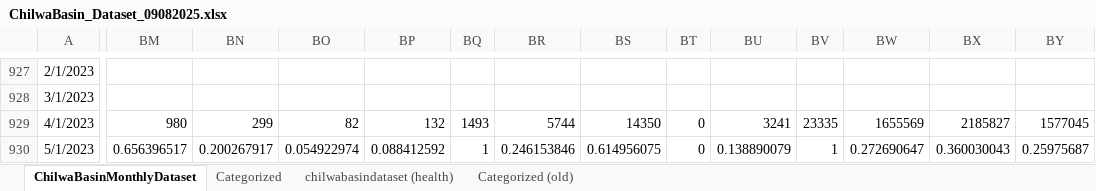
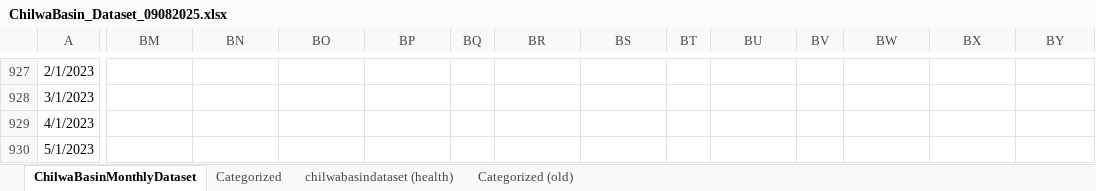
Before and after one commit to mtofighi/ChilwaBasin, an Excel workbook: ChilwaBasin_DataAnalysis_032024/Dataset/ChilwaBasin_Dataset_09082025.xlsx, sheet ChilwaBasinMonthlyDataset, drawn as a sheet; only a part is shown, gaps mark what is left out; values as stored, in another font and other column widths than the file's, no borders; the diff covers the shown part only; the diff names each change by its address in the sheet, - before the commit and + after, or states it on an @@ line.

Commit message:
Update ChilwaBasin_Dataset_09082025.xlsx

```diff
--- a/ChilwaBasin_DataAnalysis_032024/Dataset/ChilwaBasin_Dataset_09082025.xlsx (sheet ChilwaBasinMonthlyDataset)
+++ b/ChilwaBasin_DataAnalysis_032024/Dataset/ChilwaBasin_Dataset_09082025.xlsx (sheet ChilwaBasinMonthlyDataset)
-BM929: 980
+BM929: (empty)
-BN929: 299
+BN929: (empty)
-BO929: 82
+BO929: (empty)
-BP929: 132
+BP929: (empty)
-BQ929: 1493
+BQ929: (empty)
-BR929: 5744
+BR929: (empty)
-BS929: 14350
+BS929: (empty)
-BT929:BT930: 0
+BT929:BT930: (empty)
-BU929: 3241
+BU929: (empty)
-BV929: 23335
+BV929: (empty)
-BW929: 1655569
+BW929: (empty)
-BX929: 2185827
+BX929: (empty)
-BY929: 1577045
+BY929: (empty)
-BM930: 0.656396517
+BM930: (empty)
-BN930: 0.200267917
+BN930: (empty)
-BO930: 0.054922974
+BO930: (empty)
-BP930: 0.088412592
+BP930: (empty)
-BQ930: 1
+BQ930: (empty)
-BR930: 0.246153846
+BR930: (empty)
-BS930: 0.614956075
+BS930: (empty)
-BU930: 0.138890079
+BU930: (empty)
-BV930: 1
+BV930: (empty)
-BW930: 0.272690647
+BW930: (empty)
-BX930: 0.360030043
+BX930: (empty)
-BY930: 0.25975687
+BY930: (empty)
```
Also changed, not shown: 34 edited cells elsewhere in this sheet.
